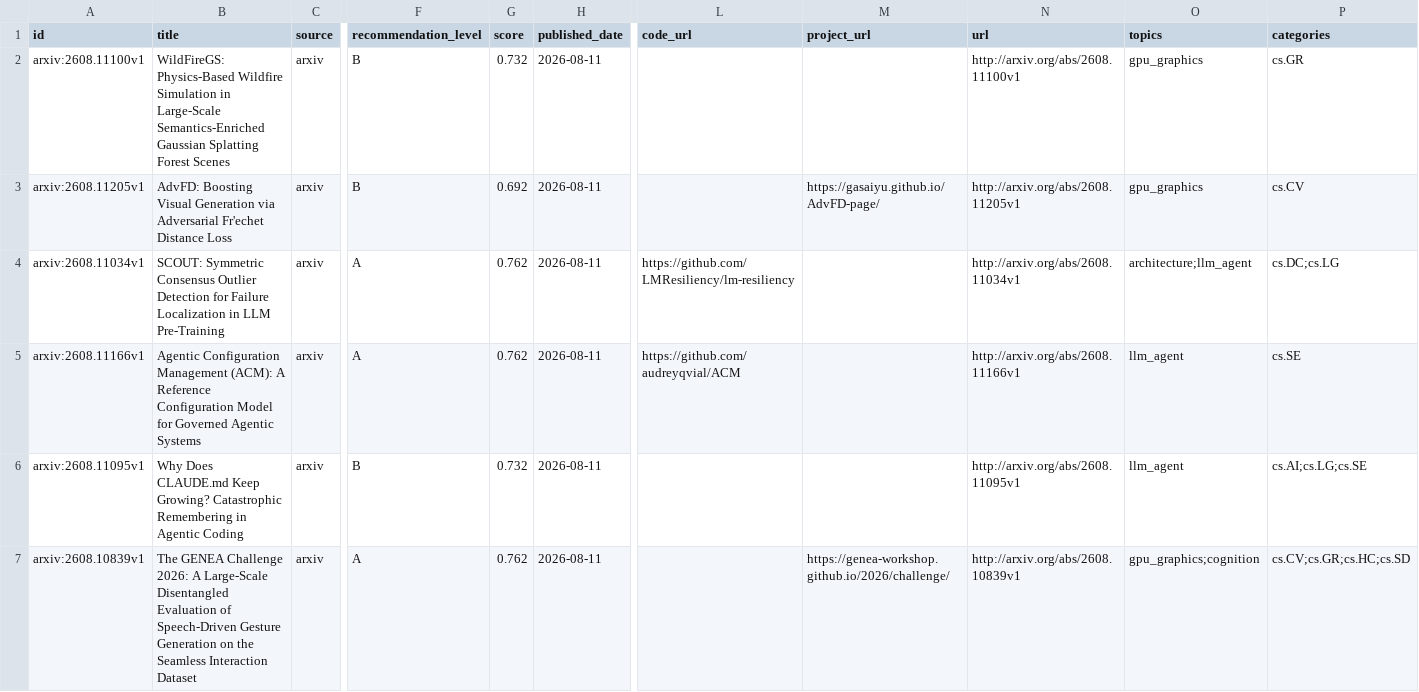
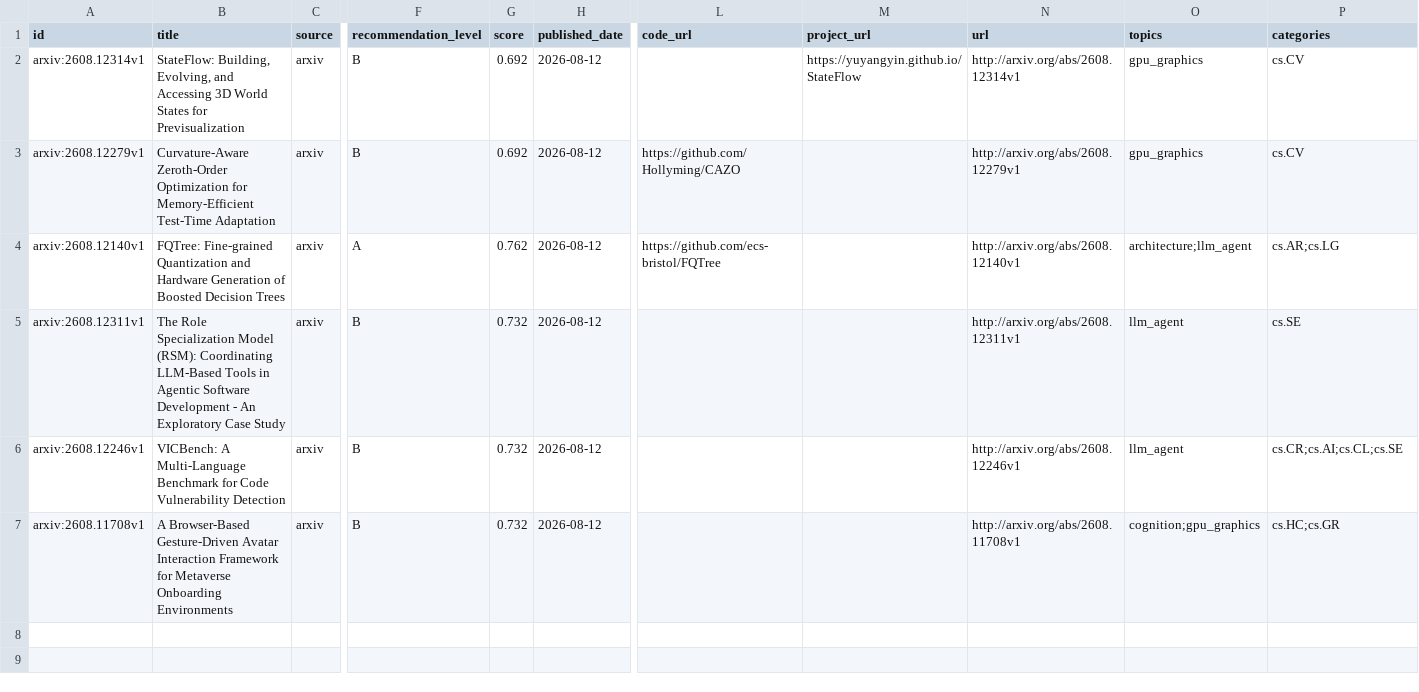
Before and after one commit to JayeCheng/paper-learning-system, a CSV file: data/exports/daily_papers.csv, drawn as a sheet; only a part is shown, gaps mark what is left out; the diff names each change by its address in the sheet, - before the commit and + after, or states it on an @@ line.

```diff
--- a/data/exports/daily_papers.csv
+++ b/data/exports/daily_papers.csv
-A2 (id): arxiv:2608.11100v1
+A2 (id): arxiv:2608.12314v1
-B2 (title): WildFireGS: Physics-Based Wildfire Simulation in Large-Scale Semantics-Enriched Gaussian Splatting Forest Scenes
+B2 (title): StateFlow: Building, Evolving, and Accessing 3D World States for Previsualization
-G2 (score): 0.732
+G2 (score): 0.692
-H2:H7 (published_date): 2026-08-11
+H2:H7 (published_date): 2026-08-12
-M2 (project_url): (empty)
+M2 (project_url): https://yuyangyin.github.io/StateFlow
-N2 (url): http://arxiv.org/abs/2608.11100v1
+N2 (url): http://arxiv.org/abs/2608.12314v1
-P2 (categories): cs.GR
+P2 (categories): cs.CV
-A3 (id): arxiv:2608.11205v1
+A3 (id): arxiv:2608.12279v1
-B3 (title): AdvFD: Boosting Visual Generation via Adversarial Fr'echet Distance Loss
+B3 (title): Curvature-Aware Zeroth-Order Optimization for Memory-Efficient Test-Time Adaptation
-L3 (code_url): (empty)
+L3 (code_url): https://github.com/Hollyming/CAZO
-M3 (project_url): https://gasaiyu.github.io/AdvFD-page/
+M3 (project_url): (empty)
-N3 (url): http://arxiv.org/abs/2608.11205v1
+N3 (url): http://arxiv.org/abs/2608.12279v1
-A4 (id): arxiv:2608.11034v1
+A4 (id): arxiv:2608.12140v1
-B4 (title): SCOUT: Symmetric Consensus Outlier Detection for Failure Localization in LLM Pre-Training
+B4 (title): FQTree: Fine-grained Quantization and Hardware Generation of Boosted Decision Trees
-L4 (code_url): https://github.com/LMResiliency/lm-resiliency
+L4 (code_url): https://github.com/ecs-bristol/FQTree
-N4 (url): http://arxiv.org/abs/2608.11034v1
+N4 (url): http://arxiv.org/abs/2608.12140v1
-P4 (categories): cs.DC;cs.LG
+P4 (categories): cs.AR;cs.LG
-A5 (id): arxiv:2608.11166v1
+A5 (id): arxiv:2608.12311v1
-B5 (title): Agentic Configuration Management (ACM): A Reference Configuration Model for Governed Agentic Systems
+B5 (title): The Role Specialization Model (RSM): Coordinating LLM-Based Tools in Agentic Software Development - An Exploratory Case Study
-F5 (recommendation_level): A
+F5 (recommendation_level): B
-G5 (score): 0.762
+G5 (score): 0.732
-L5 (code_url): https://github.com/audreyqvial/ACM
+L5 (code_url): (empty)
-N5 (url): http://arxiv.org/abs/2608.11166v1
+N5 (url): http://arxiv.org/abs/2608.12311v1
-A6 (id): arxiv:2608.11095v1
+A6 (id): arxiv:2608.12246v1
-B6 (title): Why Does CLAUDE.md Keep Growing? Catastrophic Remembering in Agentic Coding
+B6 (title): VICBench: A Multi-Language Benchmark for Code Vulnerability Detection
-N6 (url): http://arxiv.org/abs/2608.11095v1
+N6 (url): http://arxiv.org/abs/2608.12246v1
-P6 (categories): cs.AI;cs.LG;cs.SE
+P6 (categories): cs.CR;cs.AI;cs.CL;cs.SE
-A7 (id): arxiv:2608.10839v1
+A7 (id): arxiv:2608.11708v1
-B7 (title): The GENEA Challenge 2026: A Large-Scale Disentangled Evaluation of Speech-Driven Gesture Generation on the Seamless Interaction Dataset
+B7 (title): A Browser-Based Gesture-Driven Avatar Interaction Framework for Metaverse Onboarding Environments
-F7 (recommendation_level): A
+F7 (recommendation_level): B
-G7 (score): 0.762
+G7 (score): 0.732
-M7 (project_url): https://genea-workshop.github.io/2026/challenge/
+M7 (project_url): (empty)
-N7 (url): http://arxiv.org/abs/2608.10839v1
+N7 (url): http://arxiv.org/abs/2608.11708v1
-O7 (topics): gpu_graphics;cognition
+O7 (topics): cognition;gpu_graphics
-P7 (categories): cs.CV;cs.GR;cs.HC;cs.SD
+P7 (categories): cs.HC;cs.GR
```
Also changed, not shown: data/exports/papers.csv, data/exports/reading_status.csv, 12 other files.
